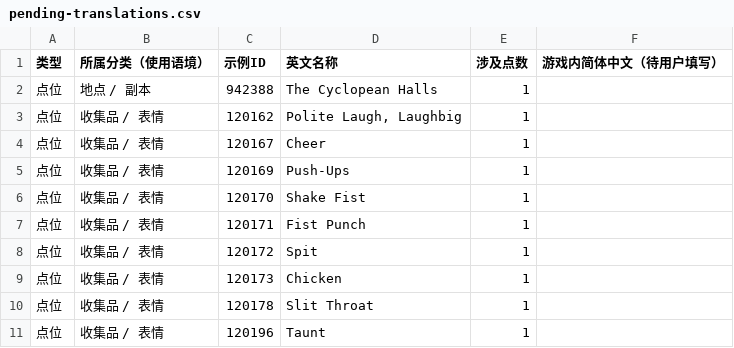
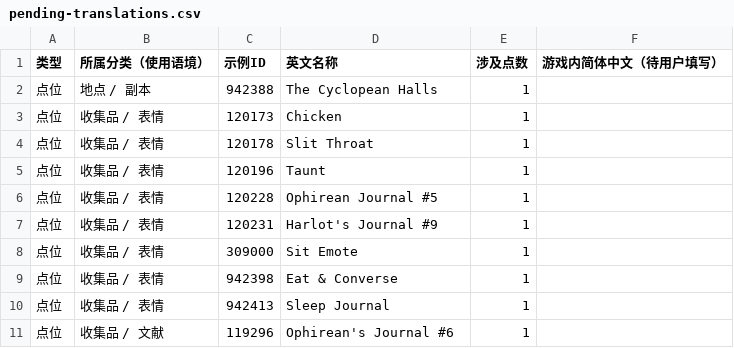
Before and after one commit to dzzsb666/The-Exiled-Lands, a CSV file: data/pending-translations.csv, drawn as a sheet; only a part is shown; the shorter side is filled out with more unchanged rows; the diff names each change by its address in the sheet, - before the commit and + after, or states it on an @@ line.

```diff
--- a/data/pending-translations.csv
+++ b/data/pending-translations.csv
-row 3: 点位 | 收集品 / 表情 | 120162 | Polite Laugh, Laughbig | 1
-row 4: 点位 | 收集品 / 表情 | 120167 | Cheer | 1
-row 5: 点位 | 收集品 / 表情 | 120169 | Push-Ups | 1
-row 6: 点位 | 收集品 / 表情 | 120170 | Shake Fist | 1
-row 7: 点位 | 收集品 / 表情 | 120171 | Fist Punch | 1
-row 8: 点位 | 收集品 / 表情 | 120172 | Spit | 1
```
Also changed, not shown: public/data/pending-translations.csv, 7 other files.
